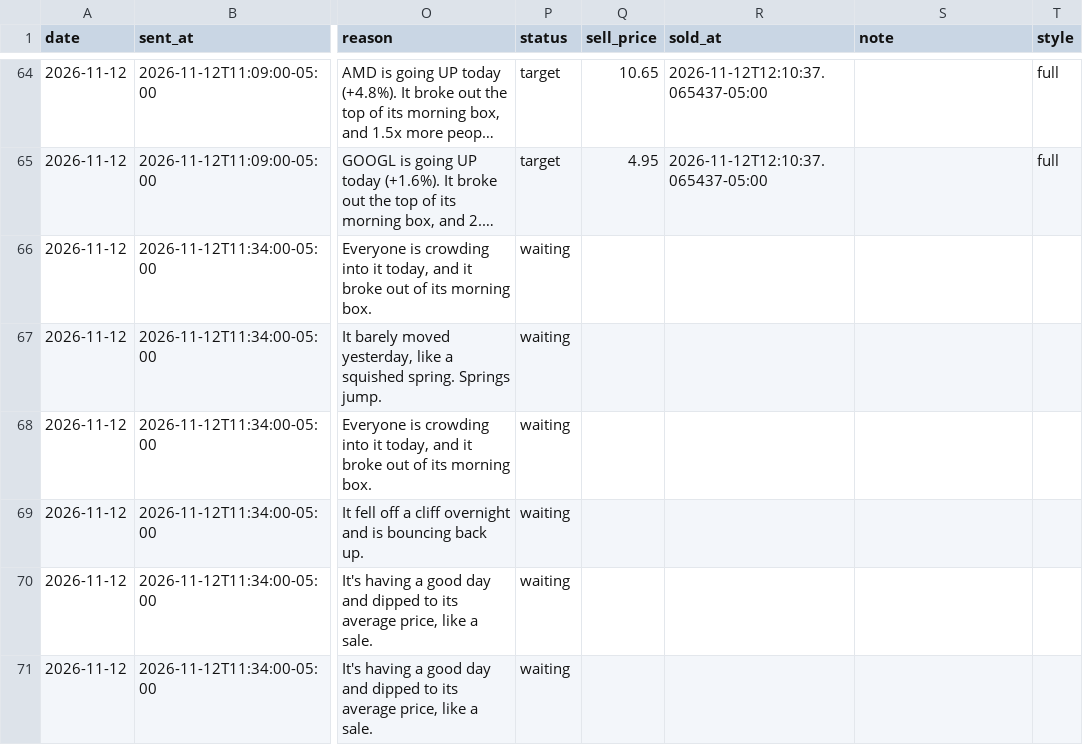
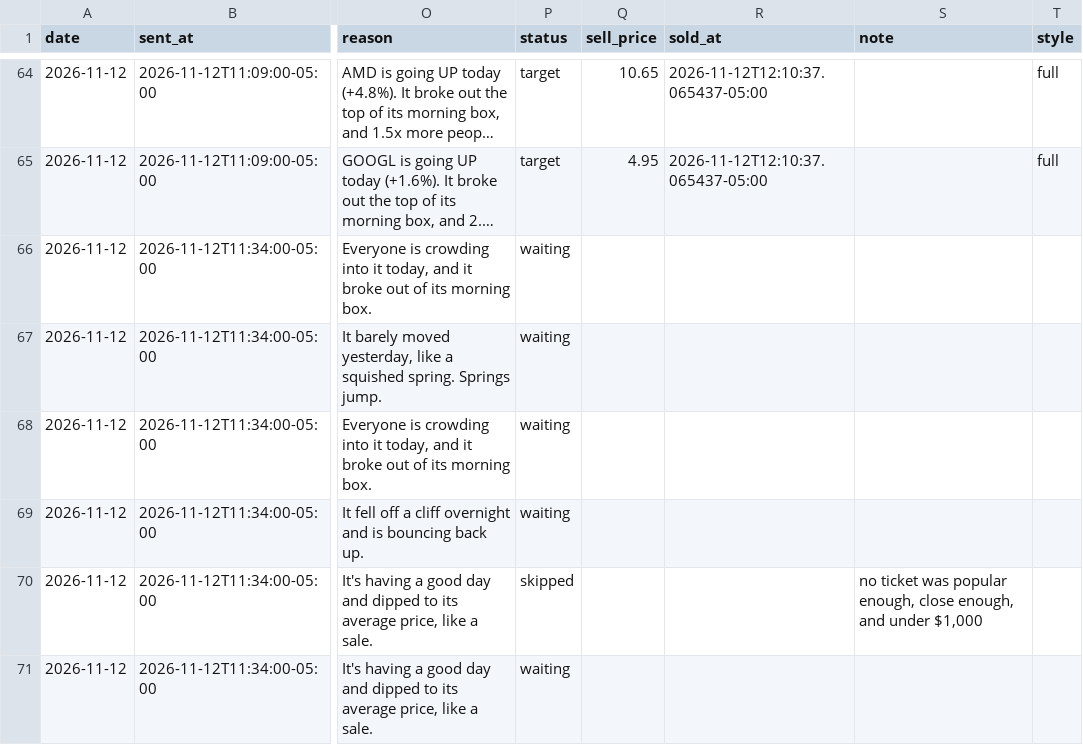
Before and after one commit to tauhid97/Options-Boss, a CSV file: data/tickets.csv, drawn as a sheet; only a part is shown, gaps mark what is left out; long unchanged cells end in …; the diff names each change by its address in the sheet, - before the commit and + after, or states it on an @@ line.

Commit message:
Update Options Boss 2026-11-12T17:59

```diff
--- a/data/tickets.csv
+++ b/data/tickets.csv
-P70 (status): waiting
+P70 (status): skipped
-S70 (note): (empty)
+S70 (note): no ticket was popular enough, close enough, and under $1,000
```
